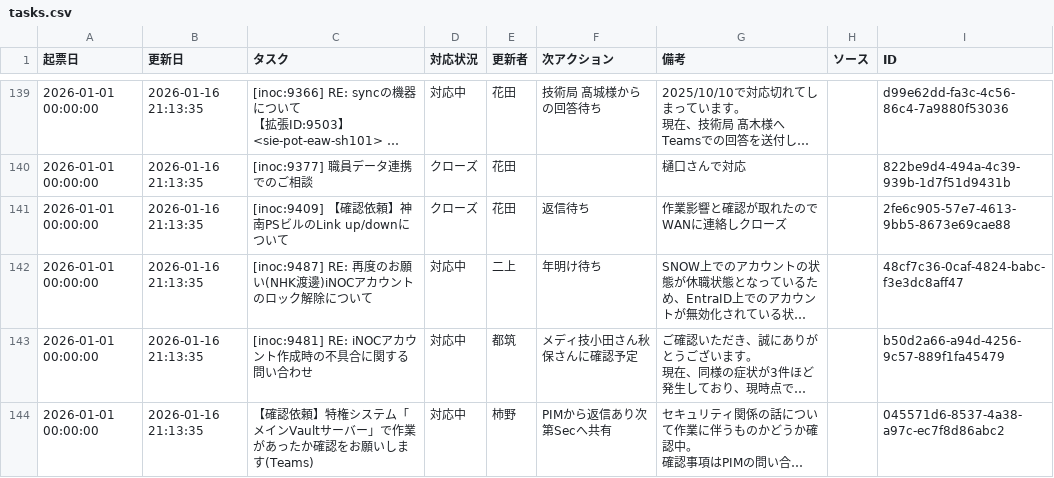
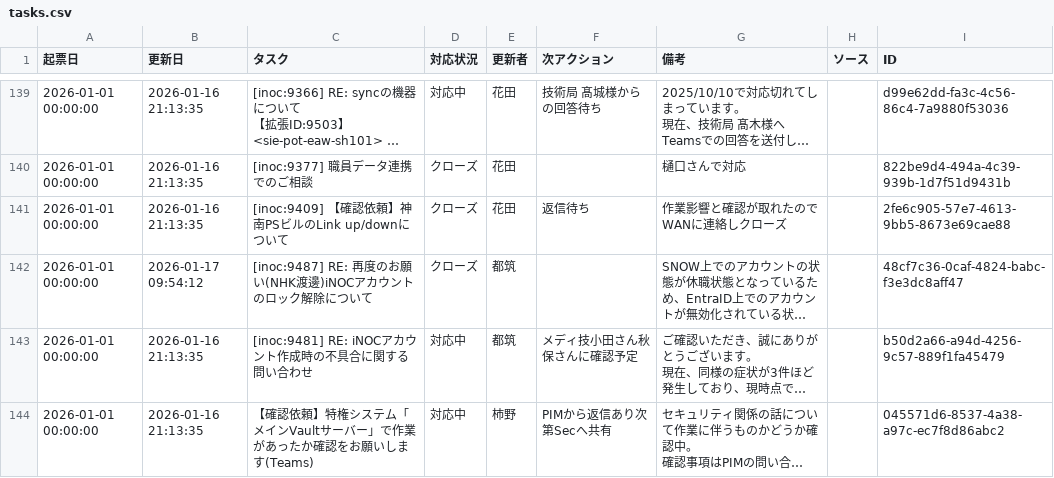
Before and after one commit to weakest4me/taskboard-streamlit, a CSV file: tasks.csv, drawn as a sheet; only a part is shown, gaps mark what is left out; long unchanged cells end in …; the diff names each change by its address in the sheet, - before the commit and + after, or states it on an @@ line.

Commit message:
Update tasks.csv from Streamlit app (2026-01-17 09:54:12 JST)

```diff
--- a/tasks.csv
+++ b/tasks.csv
-B142 (更新日): 2026-01-16 21:13:35
+B142 (更新日): 2026-01-17 09:54:12
-D142 (対応状況): 対応中
+D142 (対応状況): クローズ
-E142 (更新者): 二上
+E142 (更新者): 都筑
-F142 (次アクション): 年明け待ち
+F142 (次アクション): (empty)
```
